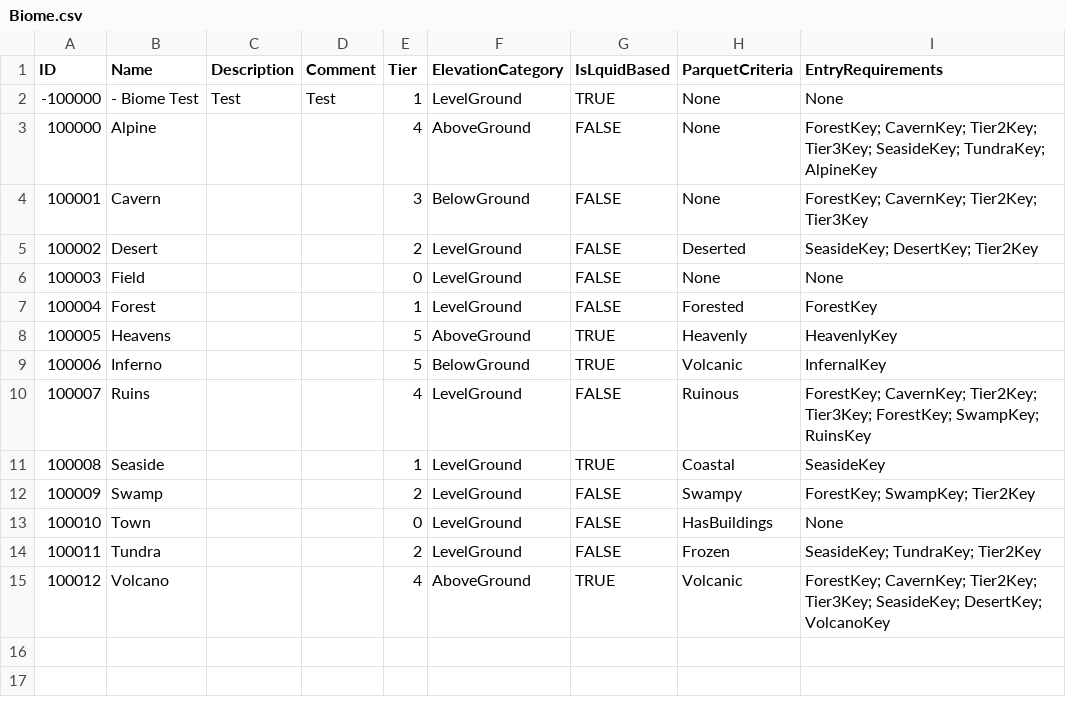
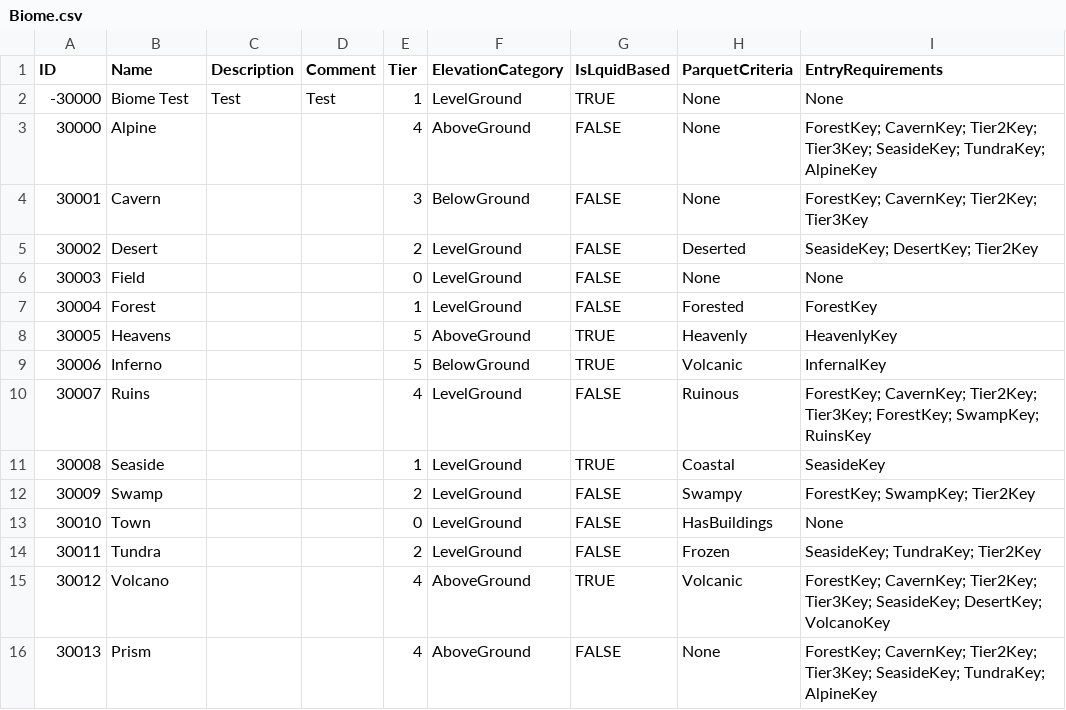
Before and after one commit to mxashlynn/Parquet, a CSV file: Designer/Biome.csv, drawn as a sheet; the diff names each change by its address in the sheet, - before the commit and + after, or states it on an @@ line.

Commit message:
Updates designer files for new ranges.  Updates gitignore.

```diff
--- a/Designer/Biome.csv
+++ b/Designer/Biome.csv
@@ column A (ID) renumbered between rows 2 and 15 @@
-B2 (Name): - Biome Test
+B2 (Name): Biome Test
+row 16: 30013 | Prism |  |  | 4 | AboveGround | FALSE | None | ForestKey; CavernKey; Tier2Key; Tier3Key; SeasideKey; TundraKey; AlpineKey
```
Also changed, not shown: Designer/Block.csv, Designer/Collectible.csv, 4 other files.
